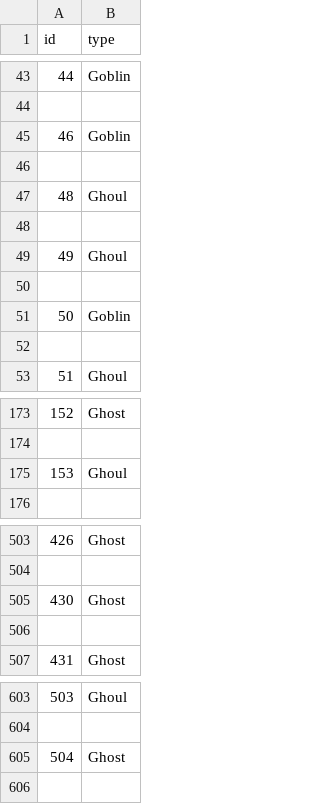
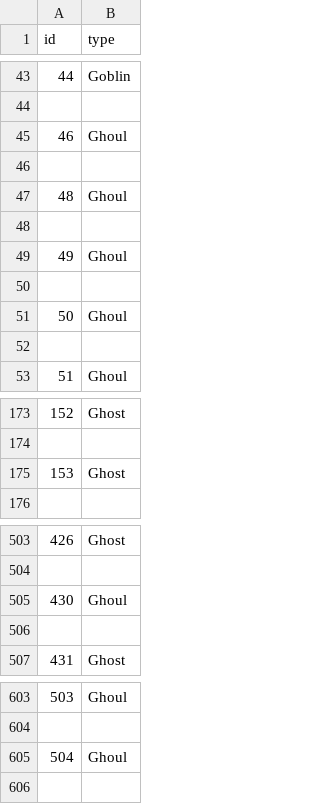
Before and after one commit to spatric5/Monster_Hunter, a CSV file: fld_kmeans_0.csv, drawn as a sheet; only a part is shown, gaps mark what is left out; the diff covers the shown part only.

```diff
--- a/fld_kmeans_0.csv
+++ b/fld_kmeans_0.csv
@@ -44,3 +44,3 @@ id,type
 
-46,Goblin
+46,Ghoul
 
@@ -50,3 +50,3 @@ id,type
 
-50,Goblin
+50,Ghoul
 
@@ -174,3 +174,3 @@ id,type
 
-153,Ghoul
+153,Ghost
 
@@ -504,3 +504,3 @@ id,type
 
-430,Ghost
+430,Ghoul
 
@@ -604,3 +604,3 @@ id,type
 
-504,Ghost
+504,Ghoul
 
```
Also changed, not shown: 4 edited cells elsewhere in this file, BPNN_submission.csv, ur_kmeans_0.csv, 38 other files.
